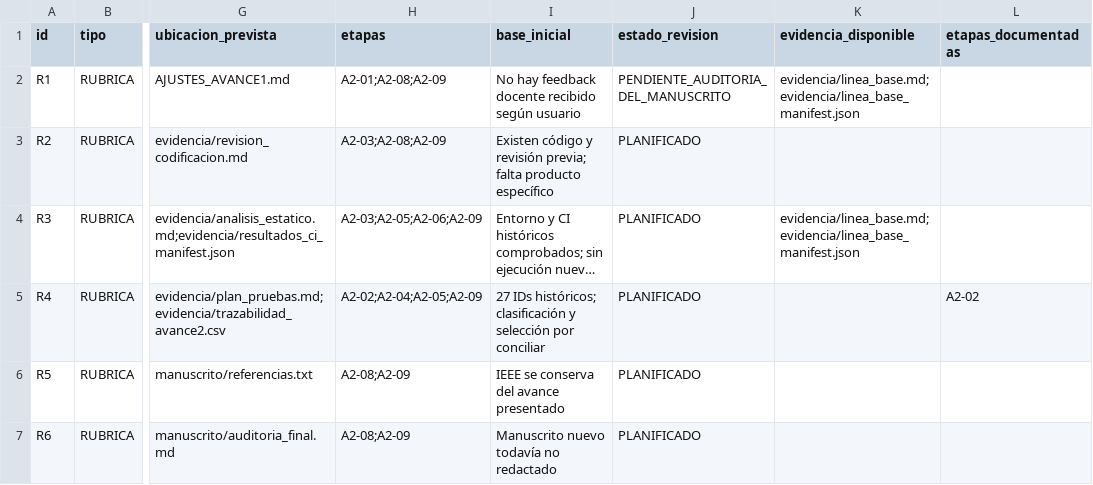
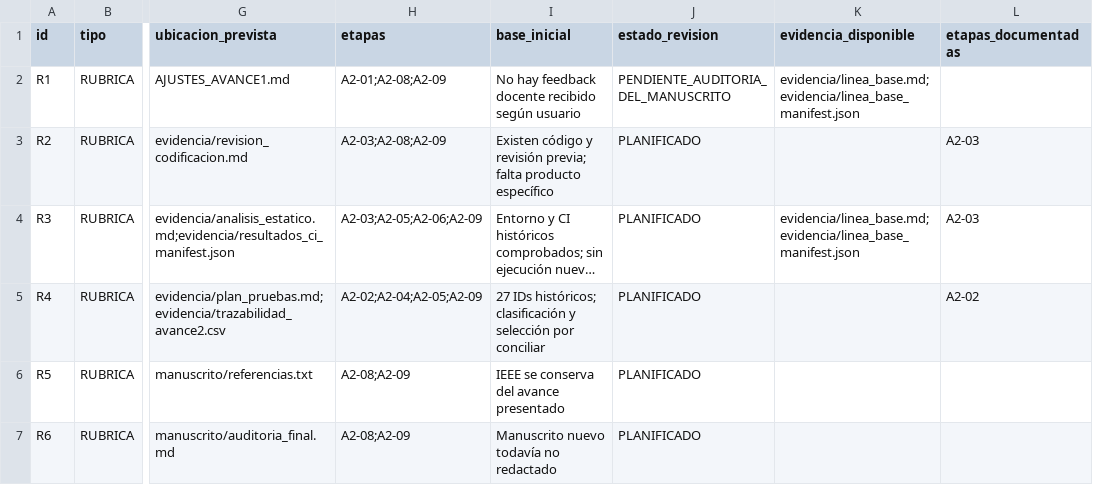
Before and after one commit to Arkthos/saleor, a CSV file: security/cybermarket/academic/avance2/MATRIZ_RUBRICA.csv, drawn as a sheet; only a part is shown, gaps mark what is left out; long unchanged cells end in …; the diff names each change by its address in the sheet, - before the commit and + after, or states it on an @@ line.

Commit message:
docs(cybermarket): close A2-03 applied secure-coding and static review

```diff
--- a/security/cybermarket/academic/avance2/MATRIZ_RUBRICA.csv
+++ b/security/cybermarket/academic/avance2/MATRIZ_RUBRICA.csv
-L3:L4 (etapas_documentadas): (empty)
+L3:L4 (etapas_documentadas): A2-03
```
Also changed, not shown: 11 other files.
